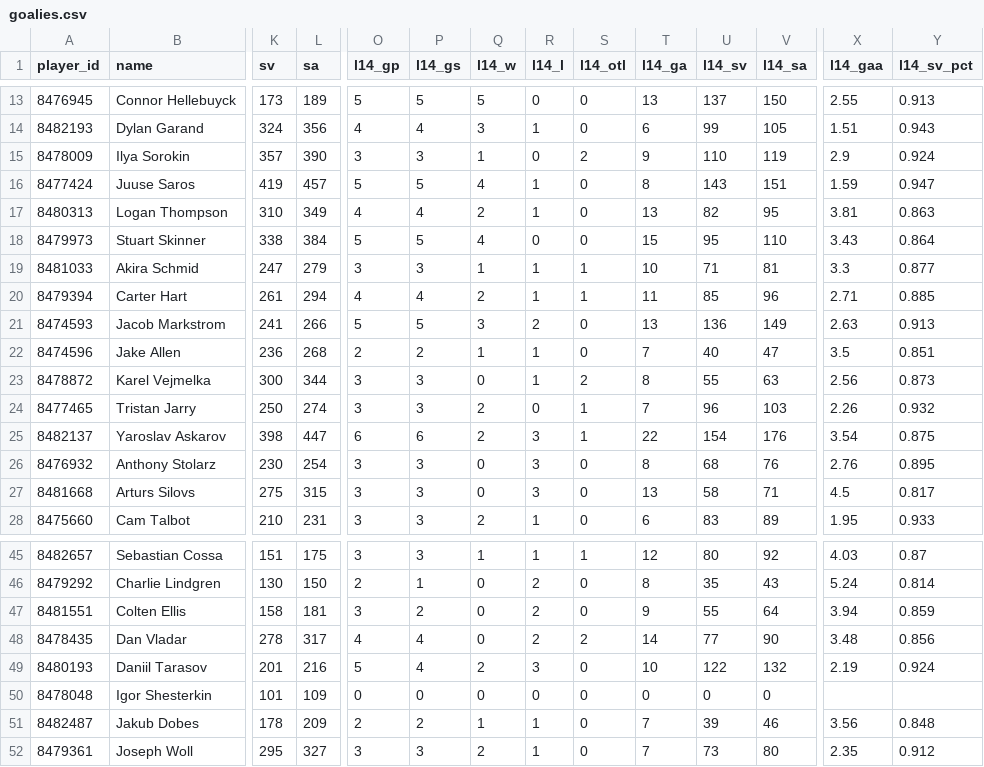
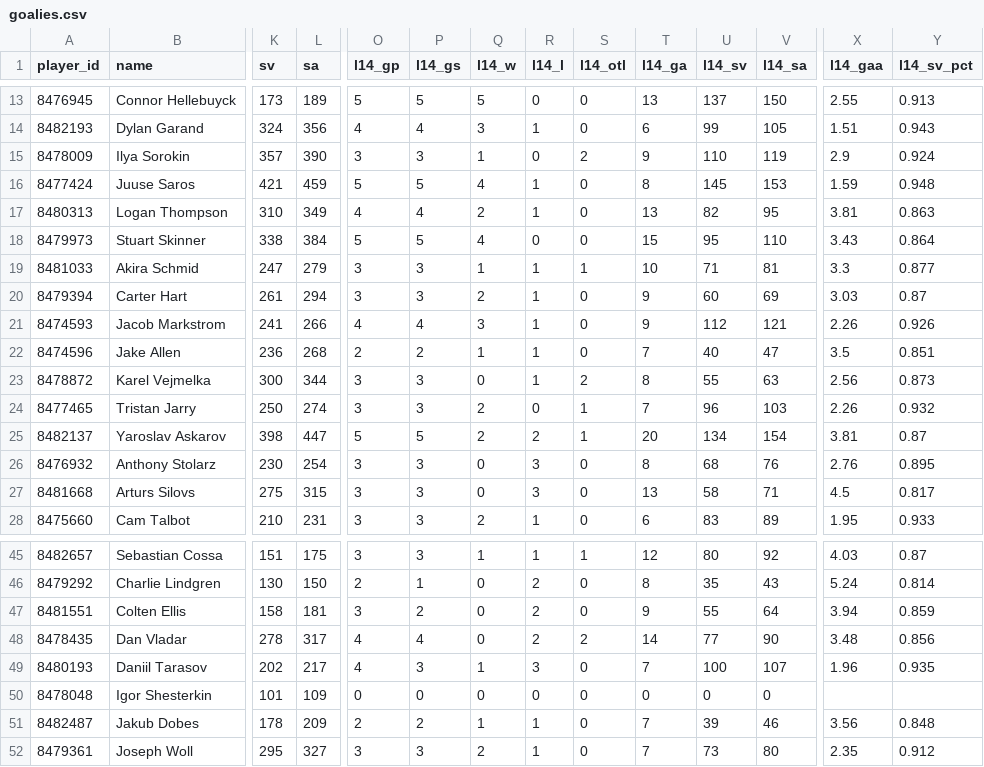
Before and after one commit to barakarmy/nhl-feed, a CSV file: docs/goalies.csv, drawn as a sheet; only a part is shown, gaps mark what is left out; the diff covers the shown part only; the diff names each change by its address in the sheet, - before the commit and + after, or states it on an @@ line.

```diff
--- a/docs/goalies.csv
+++ b/docs/goalies.csv
-K16 (sv): 419
+K16 (sv): 421
-L16 (sa): 457
+L16 (sa): 459
-U16 (l14_sv): 143
+U16 (l14_sv): 145
-V16 (l14_sa): 151
+V16 (l14_sa): 153
-Y16 (l14_sv_pct): 0.947
+Y16 (l14_sv_pct): 0.948
-O20 (l14_gp): 4
+O20 (l14_gp): 3
-P20 (l14_gs): 4
+P20 (l14_gs): 3
-S20 (l14_otl): 1
+S20 (l14_otl): 0
-T20 (l14_ga): 11
+T20 (l14_ga): 9
-U20 (l14_sv): 85
+U20 (l14_sv): 60
-V20 (l14_sa): 96
+V20 (l14_sa): 69
-X20 (l14_gaa): 2.71
+X20 (l14_gaa): 3.03
-Y20 (l14_sv_pct): 0.885
+Y20 (l14_sv_pct): 0.87
-O21 (l14_gp): 5
+O21 (l14_gp): 4
-P21 (l14_gs): 5
+P21 (l14_gs): 4
-R21 (l14_l): 2
+R21 (l14_l): 1
-T21 (l14_ga): 13
+T21 (l14_ga): 9
-U21 (l14_sv): 136
+U21 (l14_sv): 112
-V21 (l14_sa): 149
+V21 (l14_sa): 121
-X21 (l14_gaa): 2.63
+X21 (l14_gaa): 2.26
-Y21 (l14_sv_pct): 0.913
+Y21 (l14_sv_pct): 0.926
-O25 (l14_gp): 6
+O25 (l14_gp): 5
-P25 (l14_gs): 6
+P25 (l14_gs): 5
-R25 (l14_l): 3
+R25 (l14_l): 2
-T25 (l14_ga): 22
+T25 (l14_ga): 20
-U25 (l14_sv): 154
+U25 (l14_sv): 134
-V25 (l14_sa): 176
+V25 (l14_sa): 154
-X25 (l14_gaa): 3.54
+X25 (l14_gaa): 3.81
-Y25 (l14_sv_pct): 0.875
+Y25 (l14_sv_pct): 0.87
-K49 (sv): 201
+K49 (sv): 202
-L49 (sa): 216
+L49 (sa): 217
-O49 (l14_gp): 5
+O49 (l14_gp): 4
-P49 (l14_gs): 4
+P49 (l14_gs): 3
-Q49 (l14_w): 2
+Q49 (l14_w): 1
-T49 (l14_ga): 10
+T49 (l14_ga): 7
-U49 (l14_sv): 122
+U49 (l14_sv): 100
-V49 (l14_sa): 132
+V49 (l14_sa): 107
-X49 (l14_gaa): 2.19
+X49 (l14_gaa): 1.96
-Y49 (l14_sv_pct): 0.924
+Y49 (l14_sv_pct): 0.935
```
Also changed, not shown: 48 edited cells elsewhere in this file, docs/advanced.csv, docs/schedule.csv, 2 other files.
